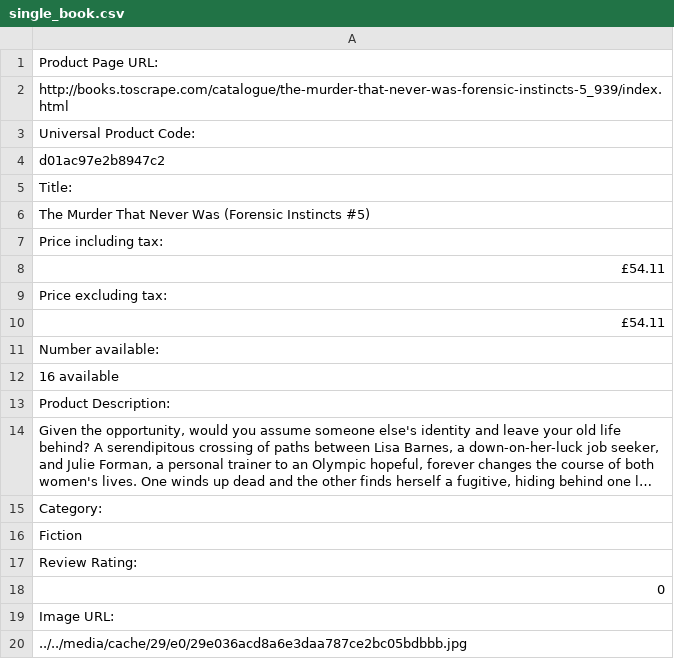
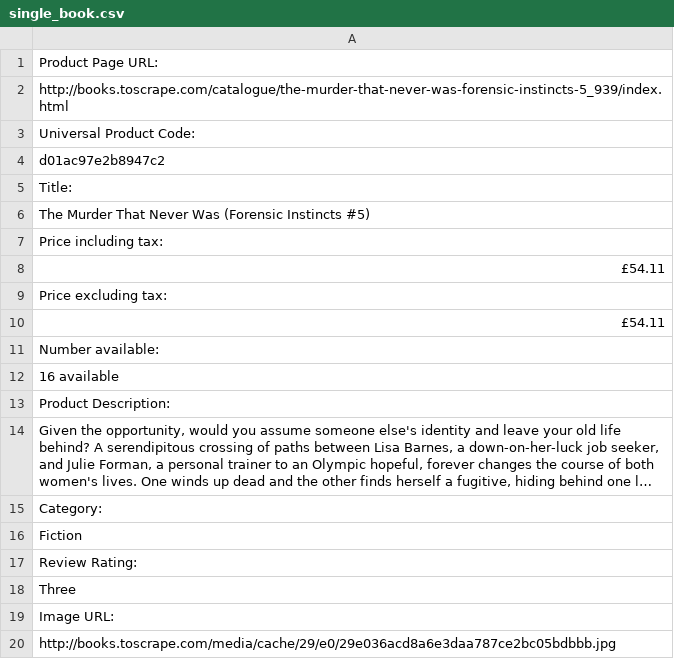
Before and after one commit to DoriDoro/Book_to_Scrape, a CSV file: single_book.csv, drawn as a sheet; long unchanged cells end in ….

```diff
--- a/single_book.csv
+++ b/single_book.csv
@@ -17,4 +17,4 @@ Fiction
 Review Rating:
-0
+Three
 Image URL:
-../../media/cache/29/e0/29e036acd8a6e3daa787ce2bc05bdbbb.jpg
+http://books.toscrape.com/media/cache/29/e0/29e036acd8a6e3daa787ce2bc05bdbbb.jpg
```
Also changed, not shown: category.csv, 3 other files.
